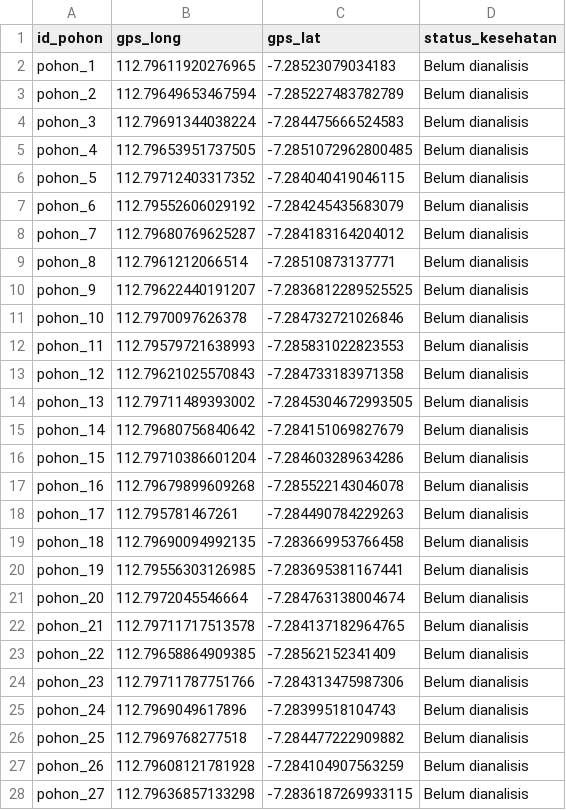
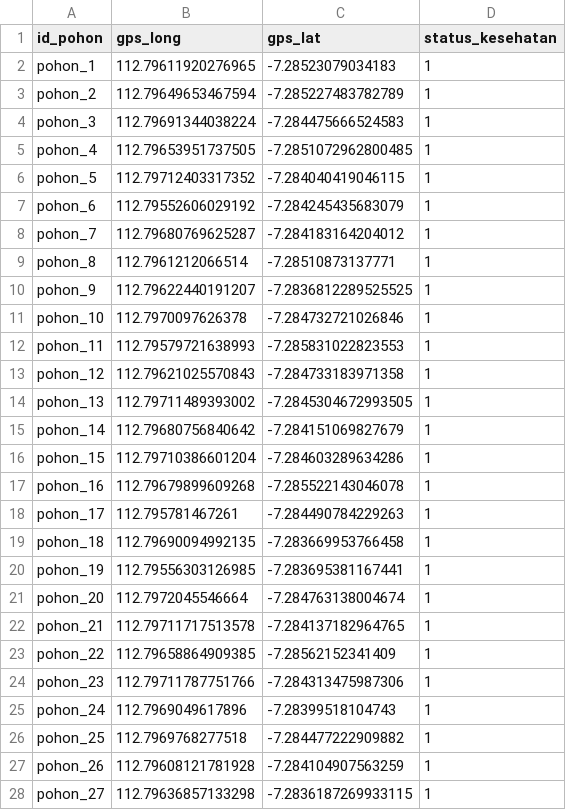
Before and after one commit to Syawalridho/Protel, a CSV file: API/data_output/hasil_analisis_pohon.csv, drawn as a sheet; only a part is shown; the diff covers the shown part only.

```diff
--- a/API/data_output/hasil_analisis_pohon.csv
+++ b/API/data_output/hasil_analisis_pohon.csv
@@ -1,28 +1,28 @@
 id_pohon,gps_long,gps_lat,status_kesehatan
-pohon_1,112.79611920276965,-7.28523079034183,Belum dianalisis
-pohon_2,112.79649653467594,-7.285227483782789,Belum dianalisis
-pohon_3,112.79691344038224,-7.284475666524583,Belum dianalisis
-pohon_4,112.79653951737505,-7.2851072962800485,Belum dianalisis
-pohon_5,112.79712403317352,-7.284040419046115,Belum dianalisis
-pohon_6,112.79552606029192,-7.284245435683079,Belum dianalisis
-pohon_7,112.79680769625287,-7.284183164204012,Belum dianalisis
-pohon_8,112.7961212066514,-7.28510873137771,Belum dianalisis
-pohon_9,112.79622440191207,-7.2836812289525525,Belum dianalisis
-pohon_10,112.7970097626378,-7.284732721026846,Belum dianalisis
-pohon_11,112.79579721638993,-7.285831022823553,Belum dianalisis
-pohon_12,112.79621025570843,-7.284733183971358,Belum dianalisis
-pohon_13,112.79711489393002,-7.2845304672993505,Belum dianalisis
-pohon_14,112.79680756840642,-7.284151069827679,Belum dianalisis
-pohon_15,112.79710386601204,-7.284603289634286,Belum dianalisis
-pohon_16,112.79679899609268,-7.285522143046078,Belum dianalisis
-pohon_17,112.795781467261,-7.284490784229263,Belum dianalisis
-pohon_18,112.79690094992135,-7.283669953766458,Belum dianalisis
-pohon_19,112.79556303126985,-7.283695381167441,Belum dianalisis
-pohon_20,112.7972045546664,-7.284763138004674,Belum dianalisis
-pohon_21,112.79711717513578,-7.284137182964765,Belum dianalisis
-pohon_22,112.79658864909385,-7.28562152341409,Belum dianalisis
-pohon_23,112.79711787751766,-7.284313475987306,Belum dianalisis
-pohon_24,112.7969049617896,-7.28399518104743,Belum dianalisis
-pohon_25,112.7969768277518,-7.284477222909882,Belum dianalisis
-pohon_26,112.79608121781928,-7.284104907563259,Belum dianalisis
-pohon_27,112.79636857133298,-7.2836187269933115,Belum dianalisis
+pohon_1,112.79611920276965,-7.28523079034183,1
+pohon_2,112.79649653467594,-7.285227483782789,1
+pohon_3,112.79691344038224,-7.284475666524583,1
+pohon_4,112.79653951737505,-7.2851072962800485,1
+pohon_5,112.79712403317352,-7.284040419046115,1
+pohon_6,112.79552606029192,-7.284245435683079,1
+pohon_7,112.79680769625287,-7.284183164204012,1
+pohon_8,112.7961212066514,-7.28510873137771,1
+pohon_9,112.79622440191207,-7.2836812289525525,1
+pohon_10,112.7970097626378,-7.284732721026846,1
+pohon_11,112.79579721638993,-7.285831022823553,1
+pohon_12,112.79621025570843,-7.284733183971358,1
+pohon_13,112.79711489393002,-7.2845304672993505,1
+pohon_14,112.79680756840642,-7.284151069827679,1
+pohon_15,112.79710386601204,-7.284603289634286,1
+pohon_16,112.79679899609268,-7.285522143046078,1
+pohon_17,112.795781467261,-7.284490784229263,1
+pohon_18,112.79690094992135,-7.283669953766458,1
+pohon_19,112.79556303126985,-7.283695381167441,1
+pohon_20,112.7972045546664,-7.284763138004674,1
+pohon_21,112.79711717513578,-7.284137182964765,1
+pohon_22,112.79658864909385,-7.28562152341409,1
+pohon_23,112.79711787751766,-7.284313475987306,1
+pohon_24,112.7969049617896,-7.28399518104743,1
+pohon_25,112.7969768277518,-7.284477222909882,1
+pohon_26,112.79608121781928,-7.284104907563259,1
+pohon_27,112.79636857133298,-7.2836187269933115,1
```
Also changed, not shown: 2 edited cells elsewhere in this file, 29 other files.
